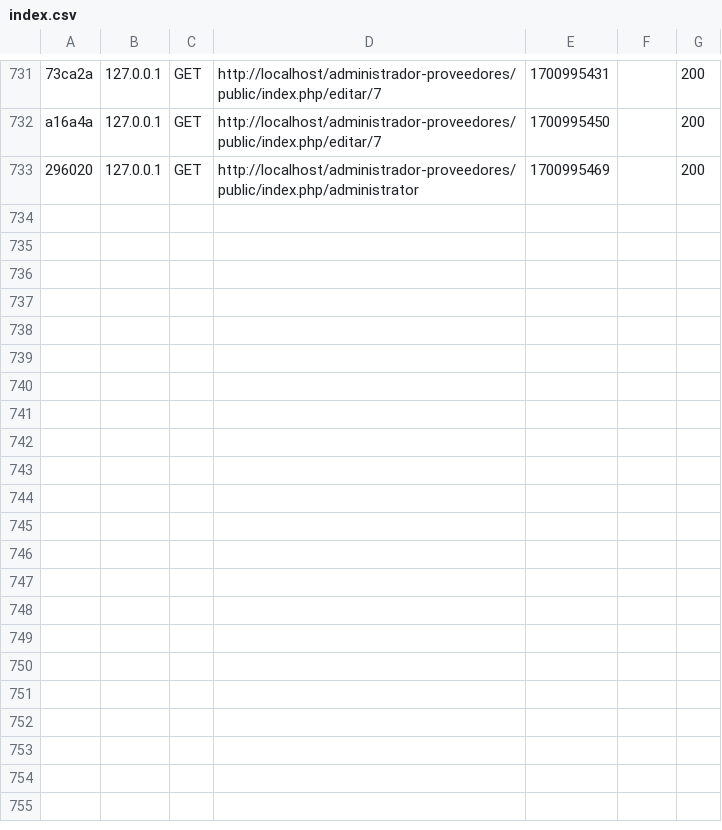
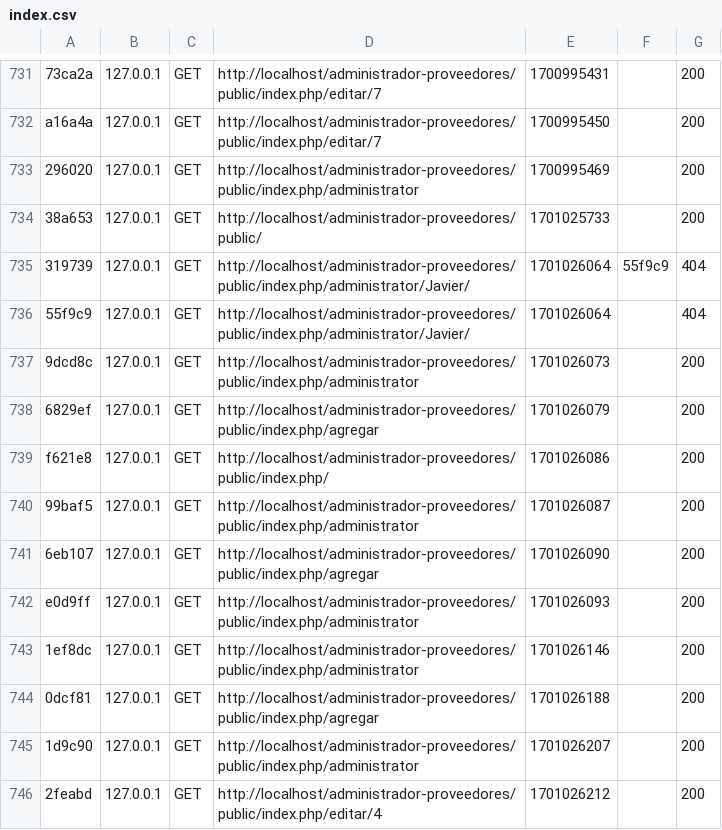
Before and after one commit to cherethod/administrador-proveedores, a CSV file: var/cache/dev/profiler/index.csv, drawn as a sheet; only a part is shown, gaps mark what is left out.

```diff
--- a/var/cache/dev/profiler/index.csv
+++ b/var/cache/dev/profiler/index.csv
@@ -733 +733,14 @@ a16a4a,127.0.0.1,GET,http://localhost/administrador-proveedores/public/index.php
 296020,127.0.0.1,GET,http://localhost/administrador-proveedores/public/index.php/administrator,1700995469,,200
+38a653,127.0.0.1,GET,http://localhost/administrador-proveedores/public/,1701025733,,200
+319739,127.0.0.1,GET,http://localhost/administrador-proveedores/public/index.php/administrator/Javier/,1701026064,55f9c9,404
+55f9c9,127.0.0.1,GET,http://localhost/administrador-proveedores/public/index.php/administrator/Javier/,1701026064,,404
+9dcd8c,127.0.0.1,GET,http://localhost/administrador-proveedores/public/index.php/administrator,1701026073,,200
+6829ef,127.0.0.1,GET,http://localhost/administrador-proveedores/public/index.php/agregar,1701026079,,200
+f621e8,127.0.0.1,GET,http://localhost/administrador-proveedores/public/index.php/,1701026086,,200
+99baf5,127.0.0.1,GET,http://localhost/administrador-proveedores/public/index.php/administrator,1701026087,,200
+6eb107,127.0.0.1,GET,http://localhost/administrador-proveedores/public/index.php/agregar,1701026090,,200
+e0d9ff,127.0.0.1,GET,http://localhost/administrador-proveedores/public/index.php/administrator,1701026093,,200
+1ef8dc,127.0.0.1,GET,http://localhost/administrador-proveedores/public/index.php/administrator,1701026146,,200
+0dcf81,127.0.0.1,GET,http://localhost/administrador-proveedores/public/index.php/agregar,1701026188,,200
+1d9c90,127.0.0.1,GET,http://localhost/administrador-proveedores/public/index.php/administrator,1701026207,,200
+2feabd,127.0.0.1,GET,http://localhost/administrador-proveedores/public/index.php/editar/4,1701026212,,200
```
Also changed, not shown: 2 other files.
